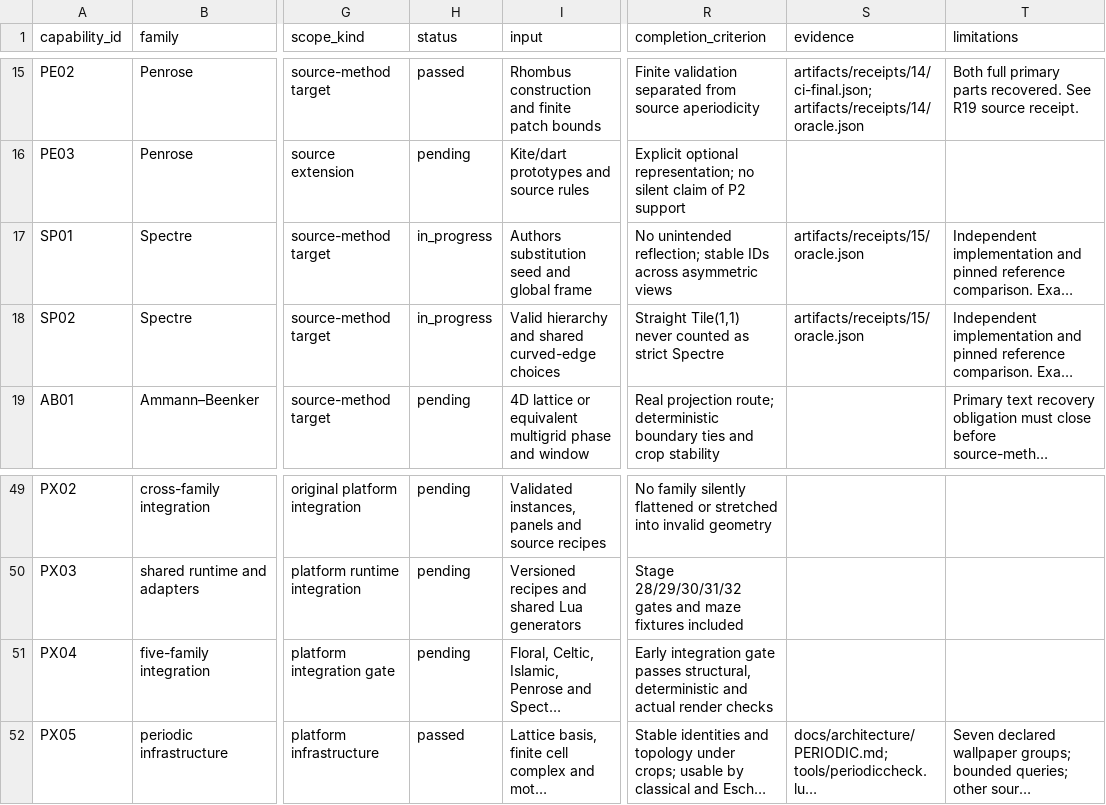
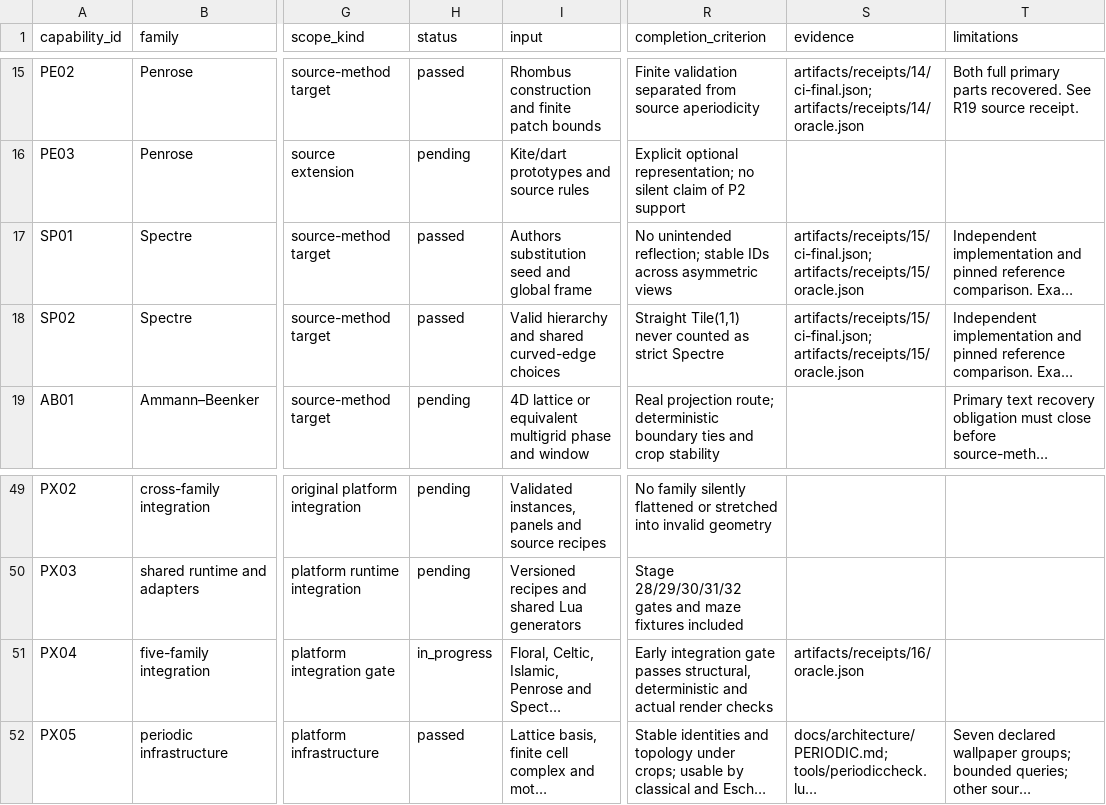
Before and after one commit to UPerna/florilegium, a CSV file: docs/research/COVERAGE.csv, drawn as a sheet; only a part is shown, gaps mark what is left out; long unchanged cells end in …; the diff names each change by its address in the sheet, - before the commit and + after, or states it on an @@ line.

Commit message:
Stage 16: verify the five-family platform integration

```diff
--- a/docs/research/COVERAGE.csv
+++ b/docs/research/COVERAGE.csv
-H17:H18 (status): in_progress
+H17:H18 (status): passed
-S17:S18 (evidence): artifacts/receipts/15/oracle.json
+S17:S18 (evidence): artifacts/receipts/15/ci-final.json; artifacts/receipts/15/oracle.json
-H51 (status): pending
+H51 (status): in_progress
-S51 (evidence): (empty)
+S51 (evidence): artifacts/receipts/16/oracle.json
```
Also changed, not shown: 15 other files.
